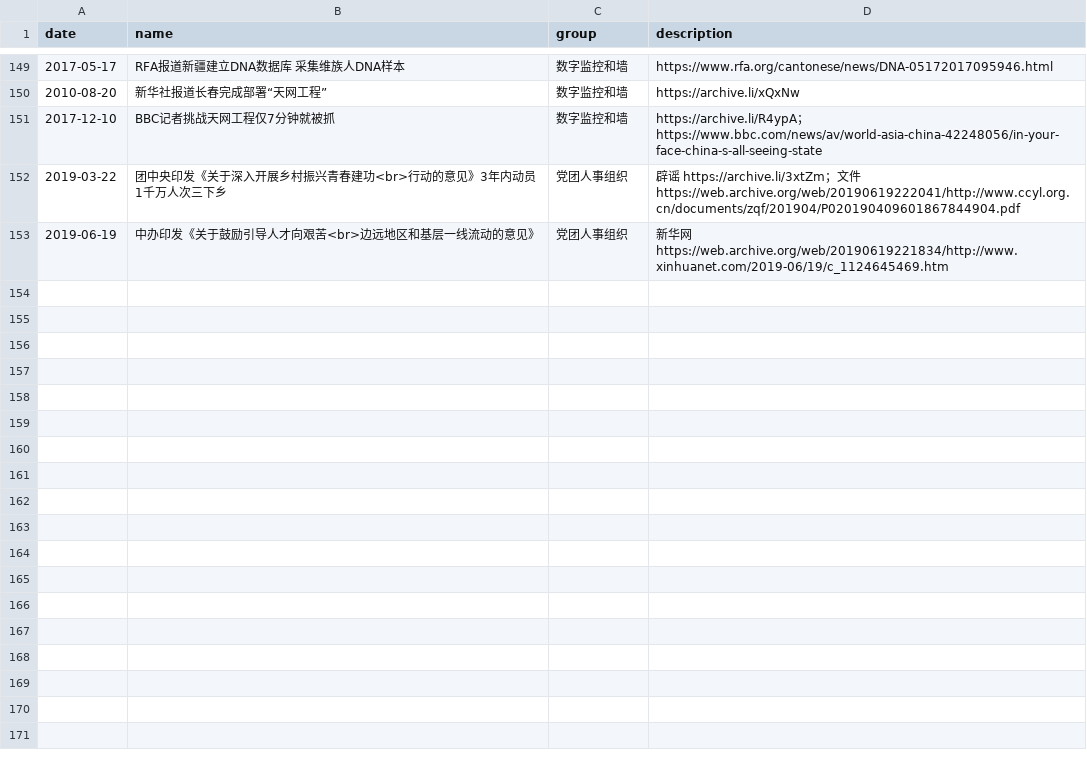
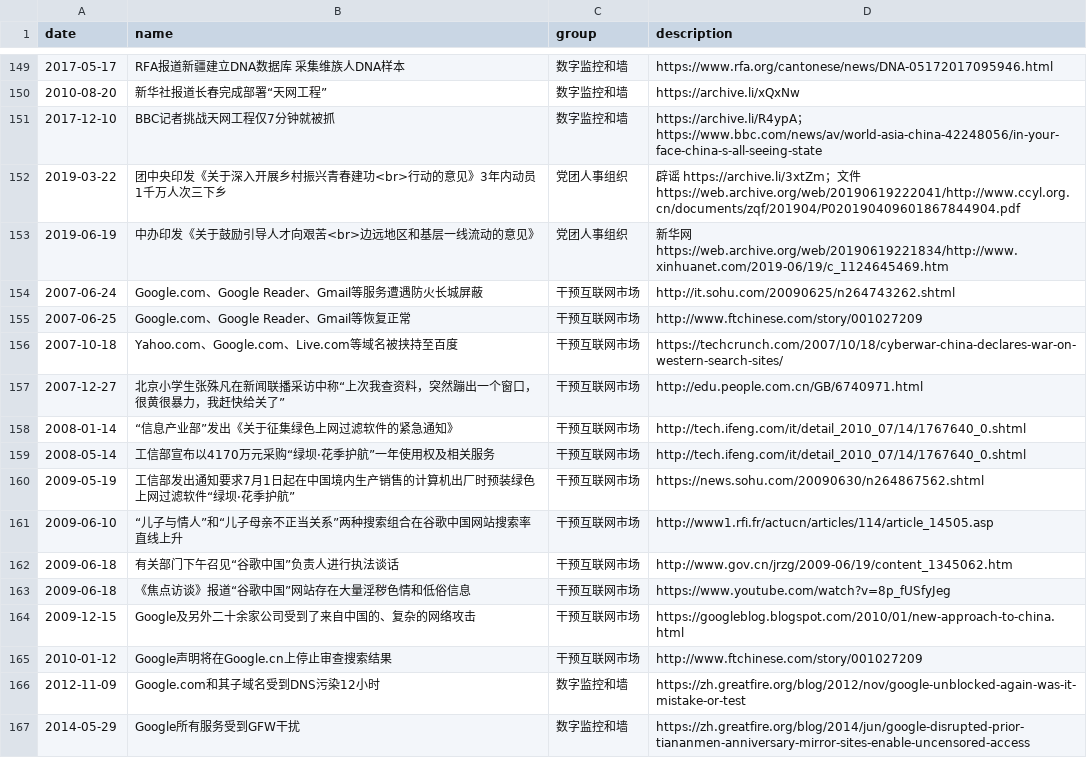
Before and after one commit to chinatimeline/data, a CSV file: ideology/CCP_Ideology_Events.csv, drawn as a sheet; only a part is shown, gaps mark what is left out.

Commit message:
Update CCP_Ideology_Events.csv
google.cn related

```diff
--- a/ideology/CCP_Ideology_Events.csv
+++ b/ideology/CCP_Ideology_Events.csv
@@ -153 +153,15 @@ date,name,group,description
 2019-06-19,中办印发《关于鼓励引导人才向艰苦<br>边远地区和基层一线流动的意见》,党团人事组织,新华网 https://web.archive.org/web/20190619221834/http://www.xinhuanet.com/2019-06/19/c_1124645469.htm
+2007-06-24,Google.com、Google Reader、Gmail等服务遭遇防火长城屏蔽,干预互联网市场,http://it.sohu.com/20090625/n264743262.shtml
+2007-06-25,Google.com、Google Reader、Gmail等恢复正常,干预互联网市场,http://www.ftchinese.com/story/001027209
+2007-10-18,Yahoo.com、Google.com、Live.com等域名被挟持至百度,干预互联网市场,https://techcrunch.com/2007/10/18/cyberwar-china-declares-war-on-western-search-sites/
+2007-12-27,北京小学生张殊凡在新闻联播采访中称“上次我查资料，突然蹦出一个窗口，很黄很暴力，我赶快给关了”,干预互联网市场,http://edu.people.com.cn/GB/6740971.html
+2008-01-14,“信息产业部”发出《关于征集绿色上网过滤软件的紧急通知》,干预互联网市场,http://tech.ifeng.com/it/detail_2010_07/14/1767640_0.shtml
+2008-05-14,工信部宣布以4170万元采购“绿坝·花季护航”一年使用权及相关服务,干预互联网市场,http://tech.ifeng.com/it/detail_2010_07/14/1767640_0.shtml
+2009-05-19,工信部发出通知要求7月1日起在中国境内生产销售的计算机出厂时预装绿色上网过滤软件“绿坝·花季护航”,干预互联网市场,https://news.sohu.com/20090630/n264867562.shtml
+2009-06-10,“儿子与情人”和“儿子母亲不正当关系”两种搜索组合在谷歌中国网站搜索率直线上升,干预互联网市场,http://www1.rfi.fr/actucn/articles/114/article_14505.asp
+2009-06-18,有关部门下午召见“谷歌中国”负责人进行执法谈话,干预互联网市场,http://www.gov.cn/jrzg/2009-06/19/content_1345062.htm
+2009-06-18,《焦点访谈》报道“谷歌中国”网站存在大量淫秽色情和低俗信息,干预互联网市场,https://www.youtube.com/watch?v=8p_fUSfyJeg
+2009-12-15,Google及另外二十余家公司受到了来自中国的、复杂的网络攻击,干预互联网市场,https://googleblog.blogspot.com/2010/01/new-approach-to-china.html
+2010-01-12,Google声明将在Google.cn上停止审查搜索结果,干预互联网市场,http://www.ftchinese.com/story/001027209
+2012-11-09,Google.com和其子域名受到DNS污染12小时,数字监控和墙,https://zh.greatfire.org/blog/2012/nov/google-unblocked-again-was-it-mistake-or-test
+2014-05-29,Google所有服务受到GFW干扰,数字监控和墙,https://zh.greatfire.org/blog/2014/jun/google-disrupted-prior-tiananmen-anniversary-mirror-sites-enable-uncensored-access
```
